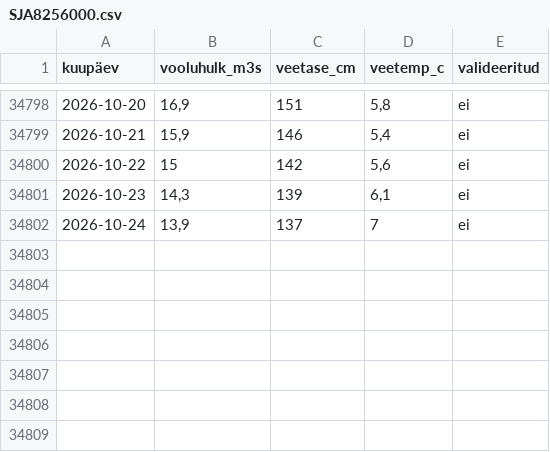
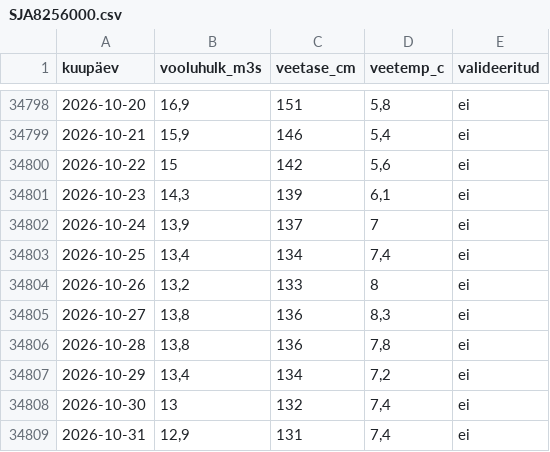
Before and after one commit to riinar-cloud/hydromeetriajaamad, a CSV file: docs/data/csv/SJA8256000.csv, drawn as a sheet; only a part is shown, gaps mark what is left out; the diff names each change by its address in the sheet, - before the commit and + after, or states it on an @@ line.

```diff
--- a/docs/data/csv/SJA8256000.csv
+++ b/docs/data/csv/SJA8256000.csv
+row 34803: 2026-10-25 | 13,4 | 134 | 7,4 | ei
+row 34804: 2026-10-26 | 13,2 | 133 | 8 | ei
+row 34805: 2026-10-27 | 13,8 | 136 | 8,3 | ei
+row 34806: 2026-10-28 | 13,8 | 136 | 7,8 | ei
+row 34807: 2026-10-29 | 13,4 | 134 | 7,2 | ei
+row 34808: 2026-10-30 | 13 | 132 | 7,4 | ei
+row 34809: 2026-10-31 | 12,9 | 131 | 7,4 | ei
```
Also changed, not shown: docs/data/csv/SJA4444000.csv, docs/data/csv/SJA9204000.csv, 7 other files.
